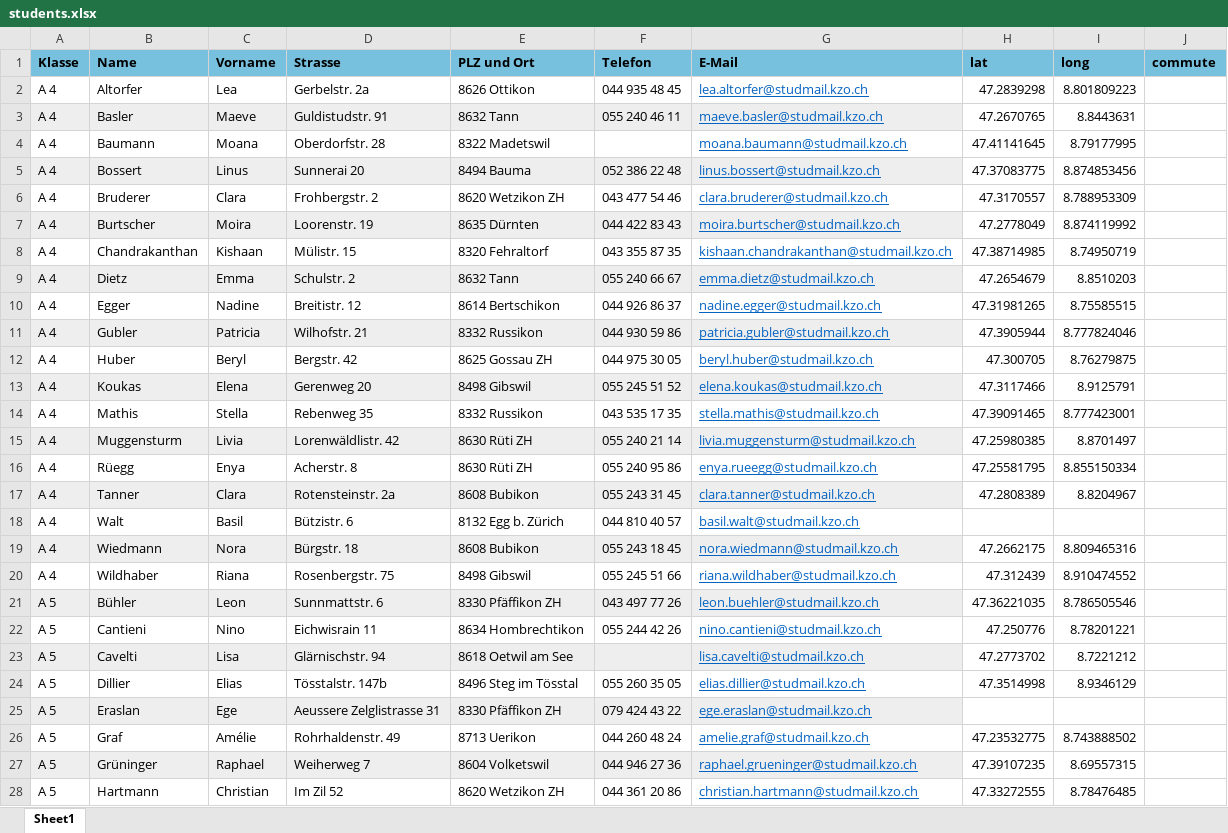
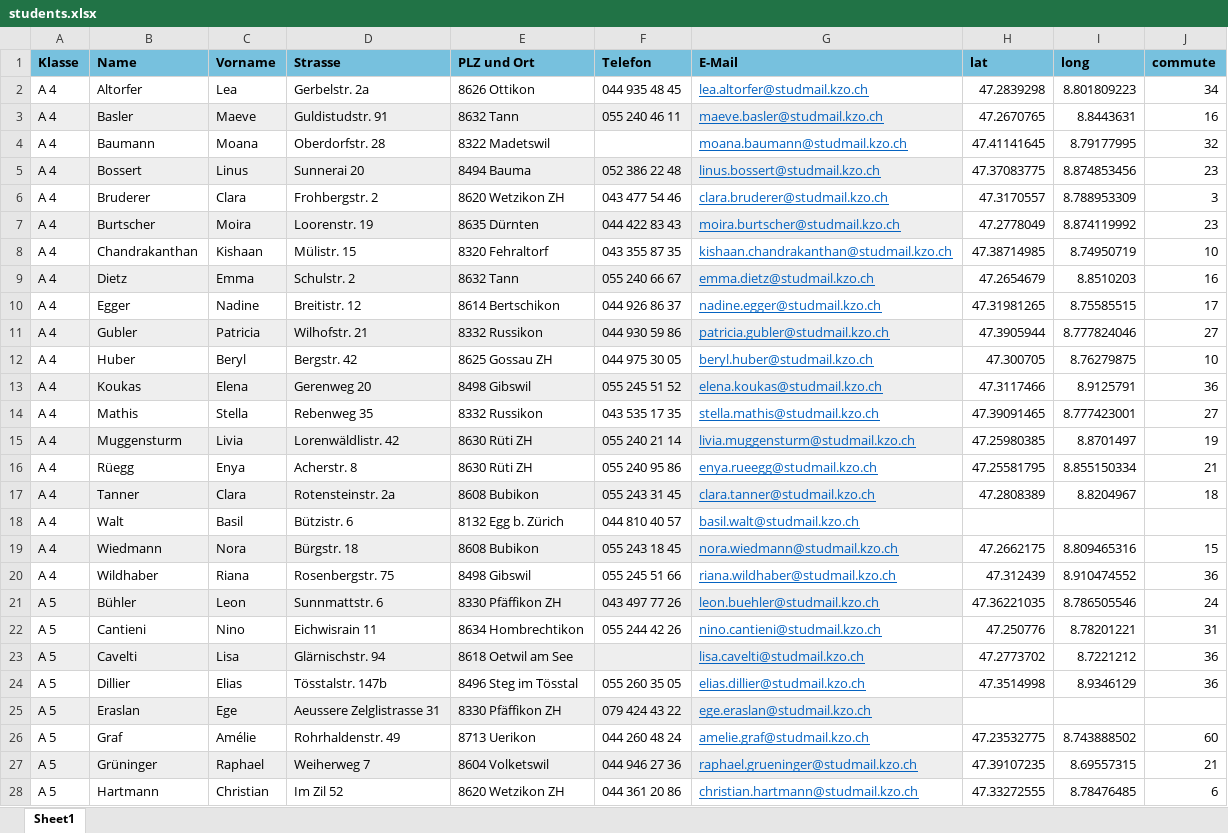
Before and after one commit to valentinfrlch/KZOstudents, an Excel workbook: dataset/students.xlsx, sheet Sheet1, drawn as a sheet; only a part is shown; values as stored, in another font and other column widths than the file's, no borders; the diff covers the shown part only; the diff names each change by its address in the sheet, - before the commit and + after, or states it on an @@ line.

```diff
--- a/dataset/students.xlsx (sheet Sheet1)
+++ b/dataset/students.xlsx (sheet Sheet1)
-J2 (commute): (empty)
+J2 (commute): 34
-J3 (commute): (empty)
+J3 (commute): 16
-J4 (commute): (empty)
+J4 (commute): 32
-J5 (commute): (empty)
+J5 (commute): 23
-J6 (commute): (empty)
+J6 (commute): 3
-J7 (commute): (empty)
+J7 (commute): 23
-J8 (commute): (empty)
+J8 (commute): 10
-J9 (commute): (empty)
+J9 (commute): 16
-J10 (commute): (empty)
+J10 (commute): 17
-J11 (commute): (empty)
+J11 (commute): 27
-J12 (commute): (empty)
+J12 (commute): 10
-J13 (commute): (empty)
+J13 (commute): 36
-J14 (commute): (empty)
+J14 (commute): 27
-J15 (commute): (empty)
+J15 (commute): 19
-J16 (commute): (empty)
+J16 (commute): 21
-J17 (commute): (empty)
+J17 (commute): 18
-J19 (commute): (empty)
+J19 (commute): 15
-J20 (commute): (empty)
+J20 (commute): 36
-J21 (commute): (empty)
+J21 (commute): 24
-J22 (commute): (empty)
+J22 (commute): 31
-J23:J24 (commute): (empty)
+J23:J24 (commute): 36
-J26 (commute): (empty)
+J26 (commute): 60
-J27 (commute): (empty)
+J27 (commute): 21
-J28 (commute): (empty)
+J28 (commute): 6
```
Also changed, not shown: 73 edited cells elsewhere in this sheet, 1 other file.
